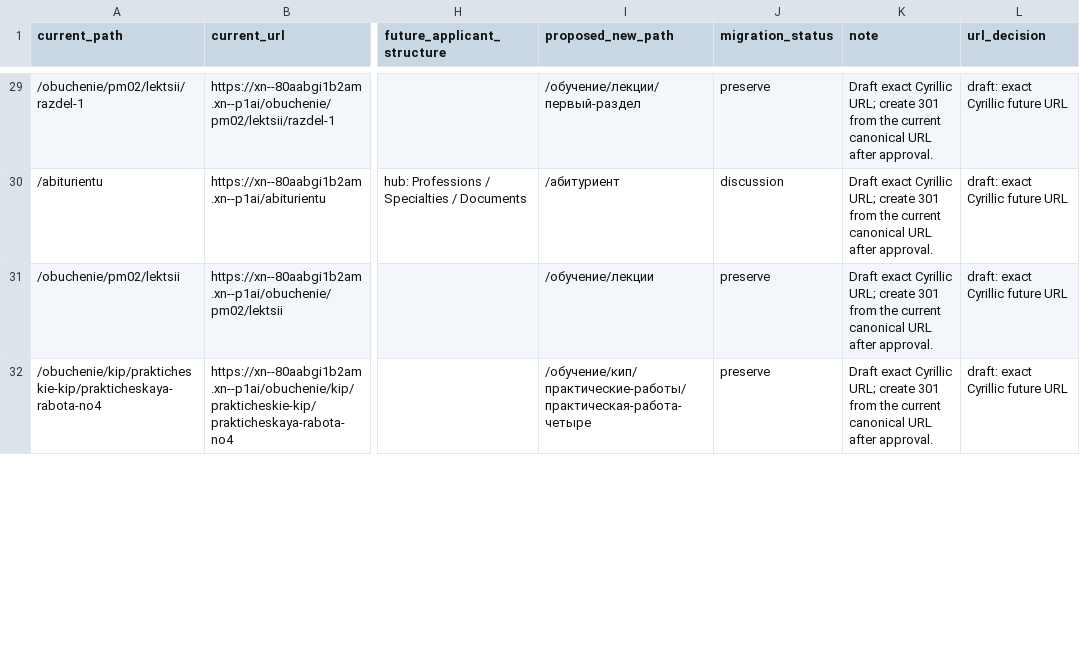
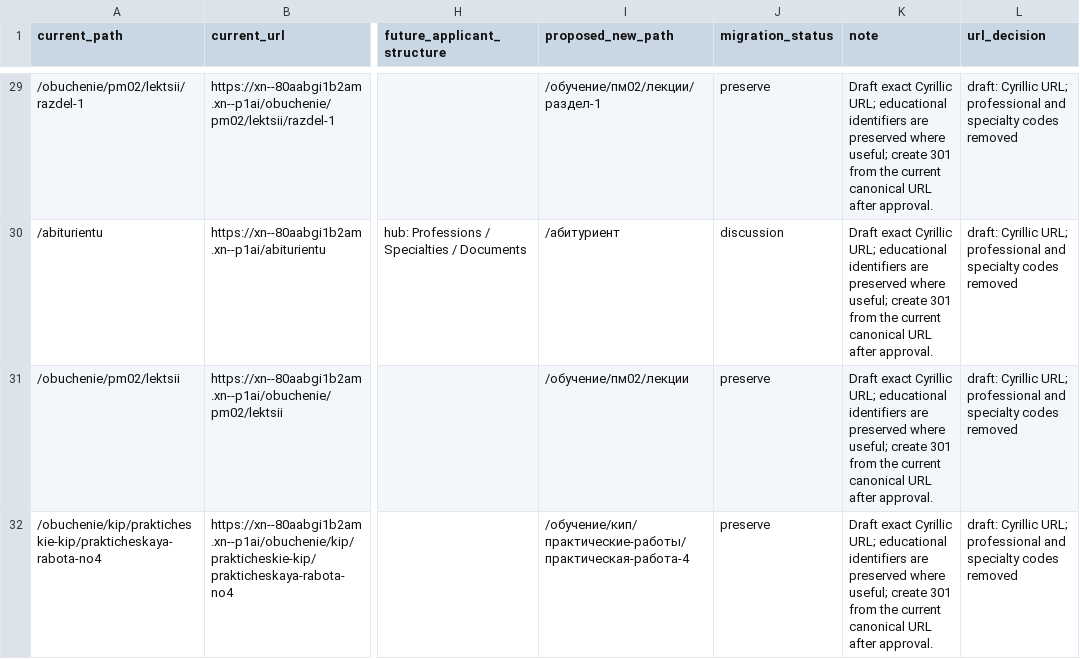
Before and after one commit to DimaNikolaevi4/bardakov.rf, a CSV file: audit/current-site/url-mapping.csv, drawn as a sheet; only a part is shown, gaps mark what is left out; the diff covers the shown part only; the diff names each change by its address in the sheet, - before the commit and + after, or states it on an @@ line.

Commit message:
audit: preserve educational URL numbers, remove program codes

```diff
--- a/audit/current-site/url-mapping.csv
+++ b/audit/current-site/url-mapping.csv
-I29 (proposed_new_path): /обучение/лекции/первый-раздел
+I29 (proposed_new_path): /обучение/пм02/лекции/раздел-1
-K29:K32 (note): …Cyrillic URL; create 301…
+K29:K32 (note): …Cyrillic URL; educational identifiers are preserved where useful; create 301…
-L29:L32 (url_decision): draft: exact Cyrillic future URL
+L29:L32 (url_decision): draft: Cyrillic URL; professional and specialty codes removed
-I31 (proposed_new_path): /обучение/лекции
+I31 (proposed_new_path): /обучение/пм02/лекции
-I32 (proposed_new_path): /обучение/кип/практические-работы/практическая-работа-четыре
+I32 (proposed_new_path): /обучение/кип/практические-работы/практическая-работа-4
```
Also changed, not shown: 89 edited cells elsewhere in this file.
